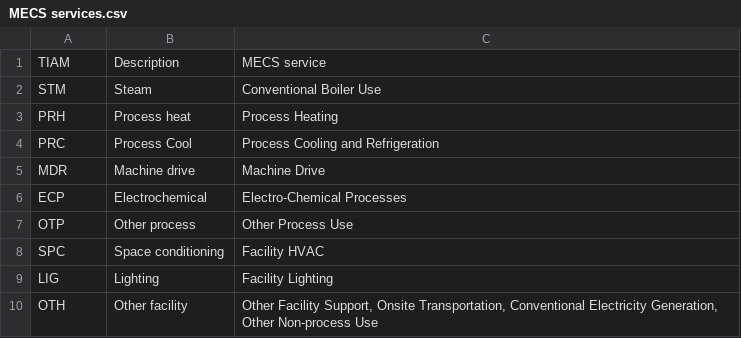
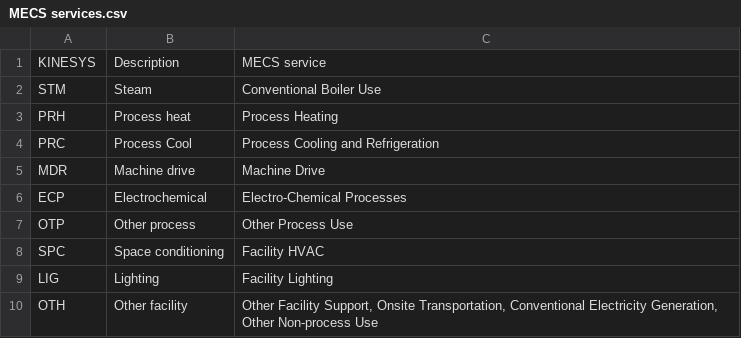
Before and after one commit to kanors-emr/Kinesys-documentation, a CSV file: source/pages/tables/MECS services.csv, drawn as a sheet.

Commit message:
Update MECS services.csv

```diff
--- a/source/pages/tables/MECS services.csv
+++ b/source/pages/tables/MECS services.csv
@@ -1,2 +1,2 @@
-TIAM,Description,MECS service
+KINESYS,Description,MECS service
 STM,Steam,Conventional Boiler Use
```
